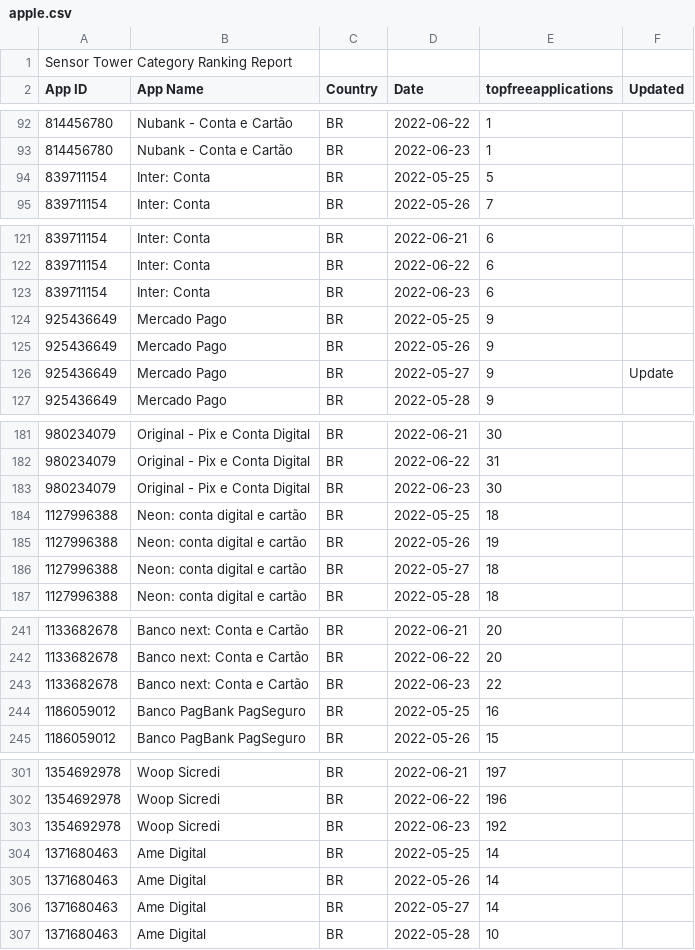
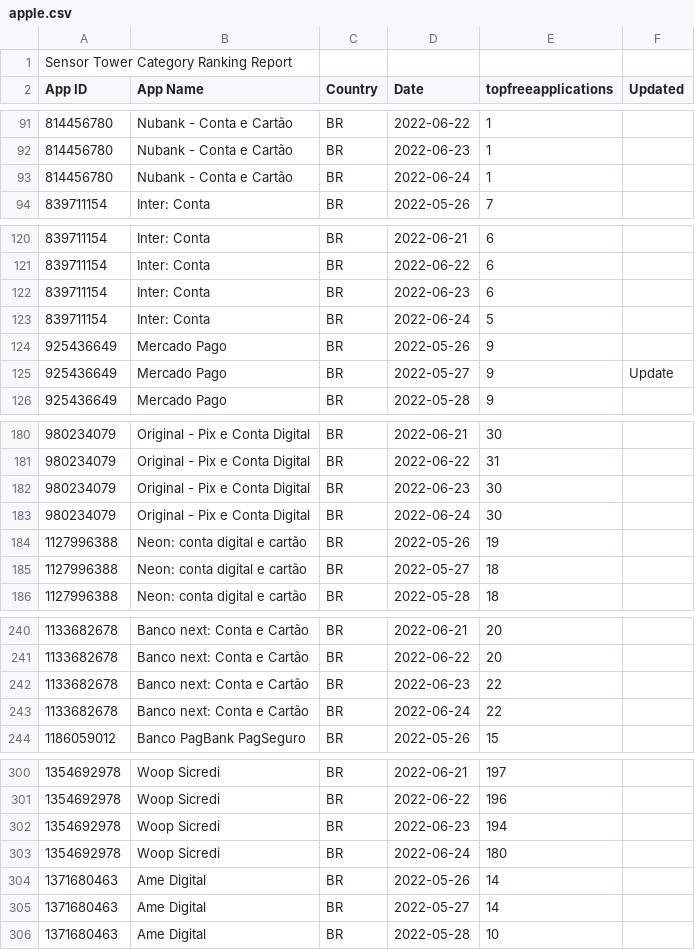
Before and after one commit to yuyudev/arquivos, a CSV file: apis/robo/apple.csv, drawn as a sheet; only a part is shown, gaps mark what is left out; removed rows and columns are numbered as before the commit, all else as after; the diff covers the shown part only; the diff names each change by its address in the sheet, - before the commit and + after, or states it on an @@ line.

```diff
--- a/apis/robo/apple.csv
+++ b/apis/robo/apple.csv
-row 94: 839711154 | Inter: Conta | BR | 2022-05-25 | 5
+row 93: 814456780 | Nubank - Conta e Cartão | BR | 2022-06-24 | 1
-row 124: 925436649 | Mercado Pago | BR | 2022-05-25 | 9
+row 123: 839711154 | Inter: Conta | BR | 2022-06-24 | 5
-row 184: 1127996388 | Neon: conta digital e cartão | BR | 2022-05-25 | 18
+row 183: 980234079 | Original - Pix e Conta Digital | BR | 2022-06-24 | 30
-row 244: 1186059012 | Banco PagBank PagSeguro | BR | 2022-05-25 | 16
+row 243: 1133682678 | Banco next: Conta e Cartão | BR | 2022-06-24 | 22
-E302 (topfreeapplications): 192
+E302 (topfreeapplications): 194
-row 304: 1371680463 | Ame Digital | BR | 2022-05-25 | 14
+row 303: 1354692978 | Woop Sicredi | BR | 2022-06-24 | 180
```
Also changed, not shown: 7 added rows, 7 removed rows and 9 edited cells elsewhere in this file, apis/robo/android.csv, 15 other files.
